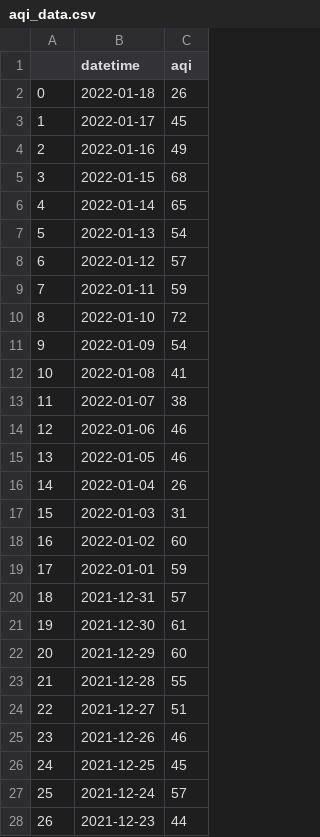
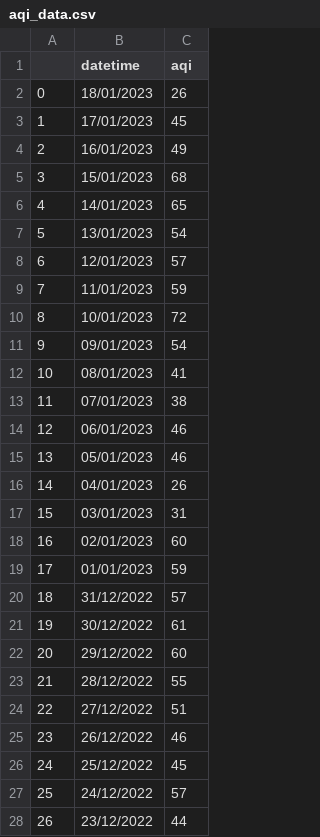
Before and after one commit to Waynelearn/ID2223-Air_Quality_Project, a CSV file: Pipelines/aqi_data.csv, drawn as a sheet; only a part is shown; the diff covers the shown part only.

Commit message:
daily pipeline for weather and aqi

```diff
--- a/Pipelines/aqi_data.csv
+++ b/Pipelines/aqi_data.csv
@@ -1,28 +1,28 @@
 ,datetime,aqi
-0,2022-01-18,26
-1,2022-01-17,45
-2,2022-01-16,49
-3,2022-01-15,68
-4,2022-01-14,65
-5,2022-01-13,54
-6,2022-01-12,57
-7,2022-01-11,59
-8,2022-01-10,72
-9,2022-01-09,54
-10,2022-01-08,41
-11,2022-01-07,38
-12,2022-01-06,46
-13,2022-01-05,46
-14,2022-01-04,26
-15,2022-01-03,31
-16,2022-01-02,60
-17,2022-01-01,59
-18,2021-12-31,57
-19,2021-12-30,61
-20,2021-12-29,60
-21,2021-12-28,55
-22,2021-12-27,51
-23,2021-12-26,46
-24,2021-12-25,45
-25,2021-12-24,57
-26,2021-12-23,44
+0,18/01/2023,26
+1,17/01/2023,45
+2,16/01/2023,49
+3,15/01/2023,68
+4,14/01/2023,65
+5,13/01/2023,54
+6,12/01/2023,57
+7,11/01/2023,59
+8,10/01/2023,72
+9,09/01/2023,54
+10,08/01/2023,41
+11,07/01/2023,38
+12,06/01/2023,46
+13,05/01/2023,46
+14,04/01/2023,26
+15,03/01/2023,31
+16,02/01/2023,60
+17,01/01/2023,59
+18,31/12/2022,57
+19,30/12/2022,61
+20,29/12/2022,60
+21,28/12/2022,55
+22,27/12/2022,51
+23,26/12/2022,46
+24,25/12/2022,45
+25,24/12/2022,57
+26,23/12/2022,44
```
Also changed, not shown: 6 edited cells elsewhere in this file, 6 other files.
